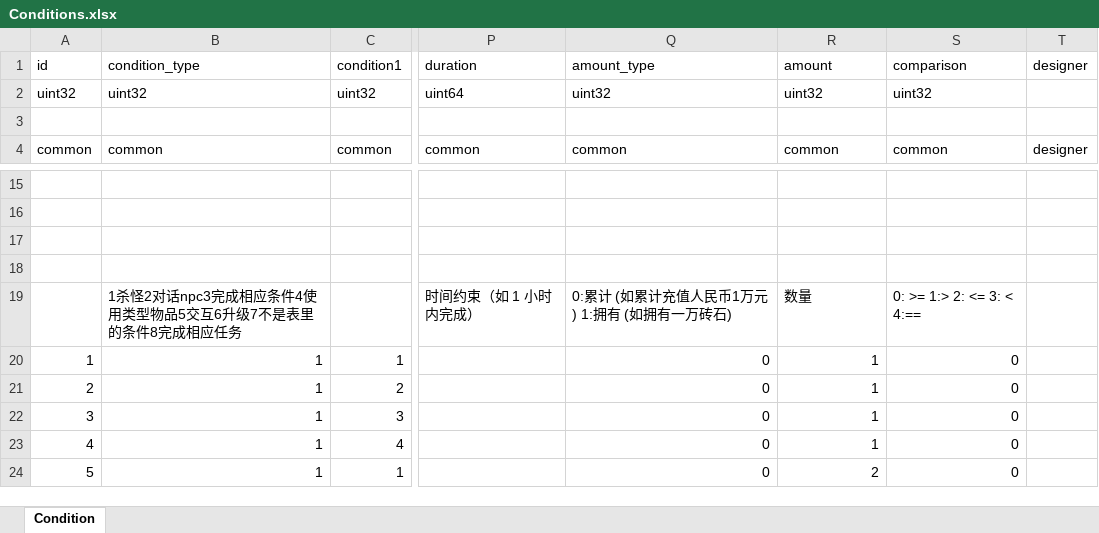
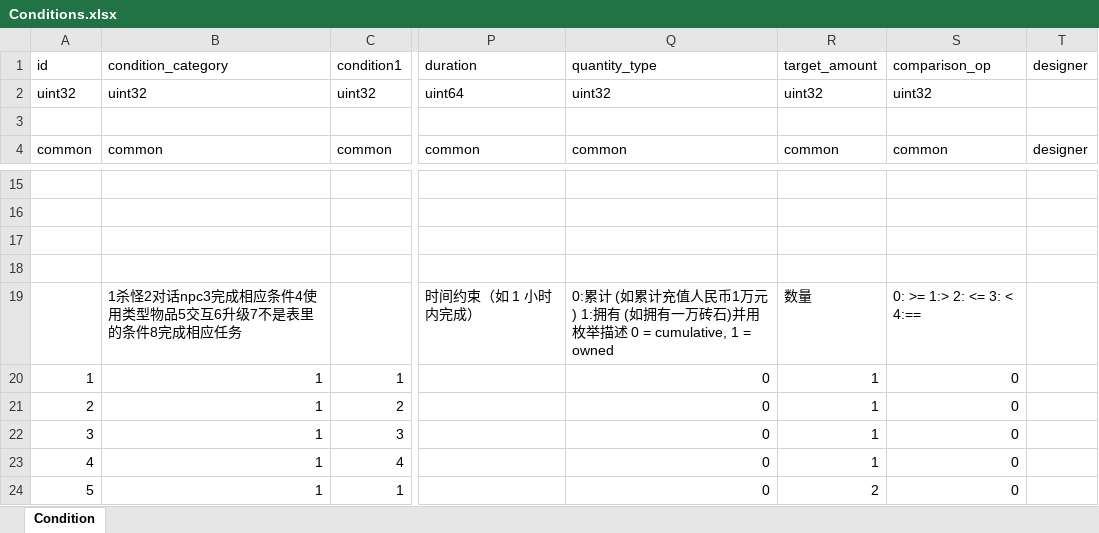
Before and after one commit to luyuancpp/mmorpg, an Excel workbook: data_tables/Conditions.xlsx, sheet Condition, drawn as a sheet; only a part is shown, gaps mark what is left out; values as stored, in another font and other column widths than the file's, no borders; the diff names each change by its address in the sheet, - before the commit and + after, or states it on an @@ line.

Commit message:
重命名

```diff
--- a/data_tables/Conditions.xlsx (sheet Condition)
+++ b/data_tables/Conditions.xlsx (sheet Condition)
-B1: condition_type
+B1: condition_category
-Q1: amount_type
+Q1: quantity_type
-R1: amount
+R1: target_amount
-S1: comparison
+S1: comparison_op
-Q19: …万砖石)
+Q19: …万砖石)并用枚举描述 0 = cumulative, 1 = owned
```
